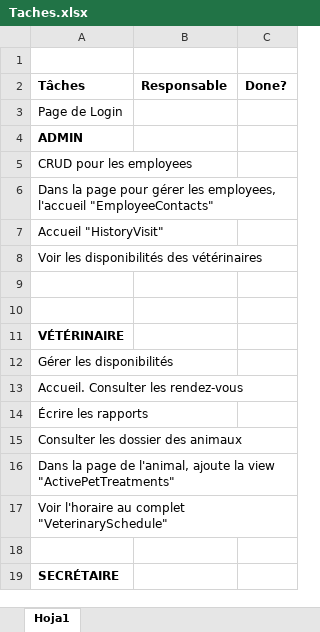
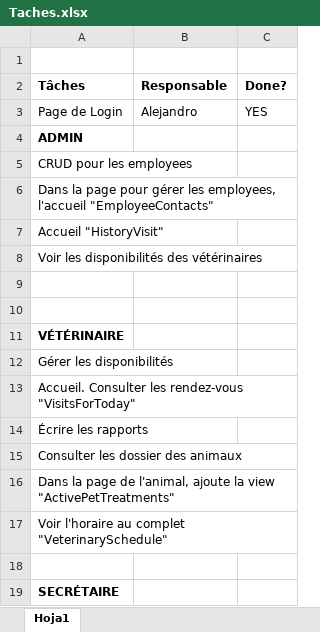
Before and after one commit to Fossofrank237/TestAnimalcare_CI-CD, an Excel workbook: Taches.xlsx, sheet Hoja1, drawn as a sheet; only a part is shown; values as stored, in another font and other column widths than the file's, no borders; conditional formats not drawn; the diff names each change by its address in the sheet, - before the commit and + after, or states it on an @@ line.

Commit message:
Page Login et connection avec la database done.

```diff
--- a/Taches.xlsx (sheet Hoja1)
+++ b/Taches.xlsx (sheet Hoja1)
-B3 (Responsable): (empty)
+B3 (Responsable): Alejandro
-C3 (Done?): (empty)
+C3 (Done?): YES
-A13 (Tâches): Accueil. Consulter les rendez-vous
+A13 (Tâches): Accueil. Consulter les rendez-vous "VisitsForToday"
```
Also changed, not shown: 48 other files.
